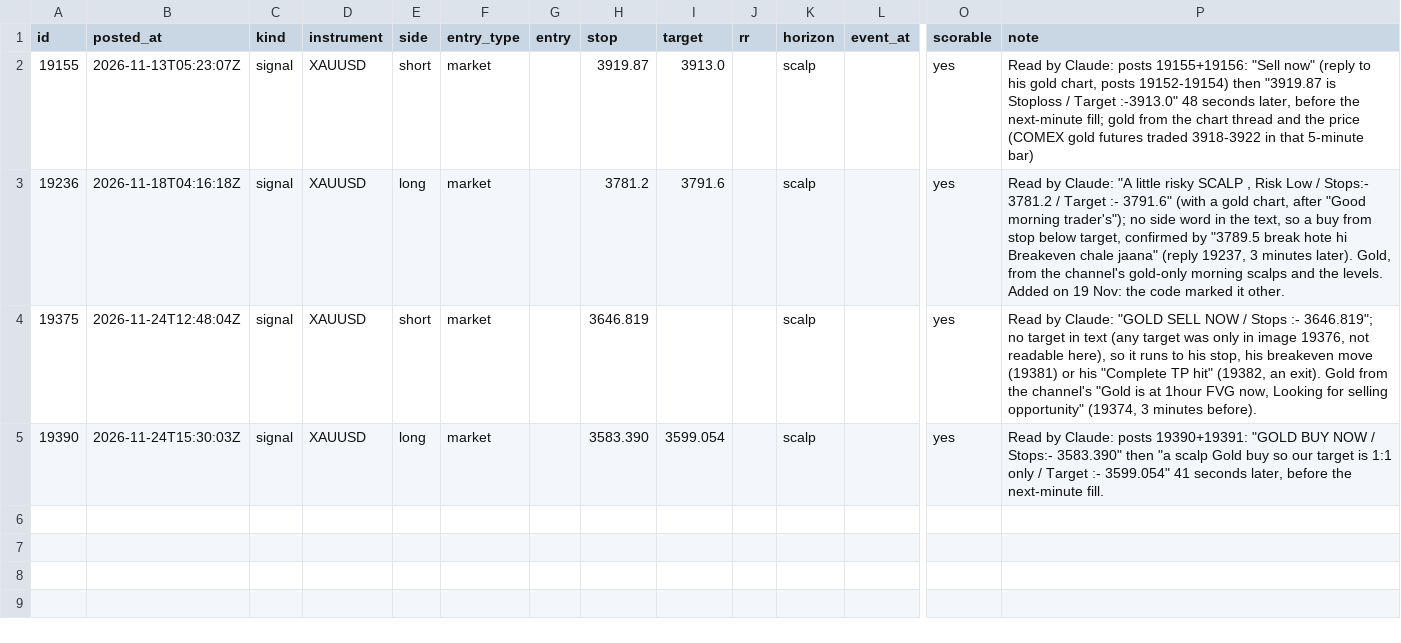
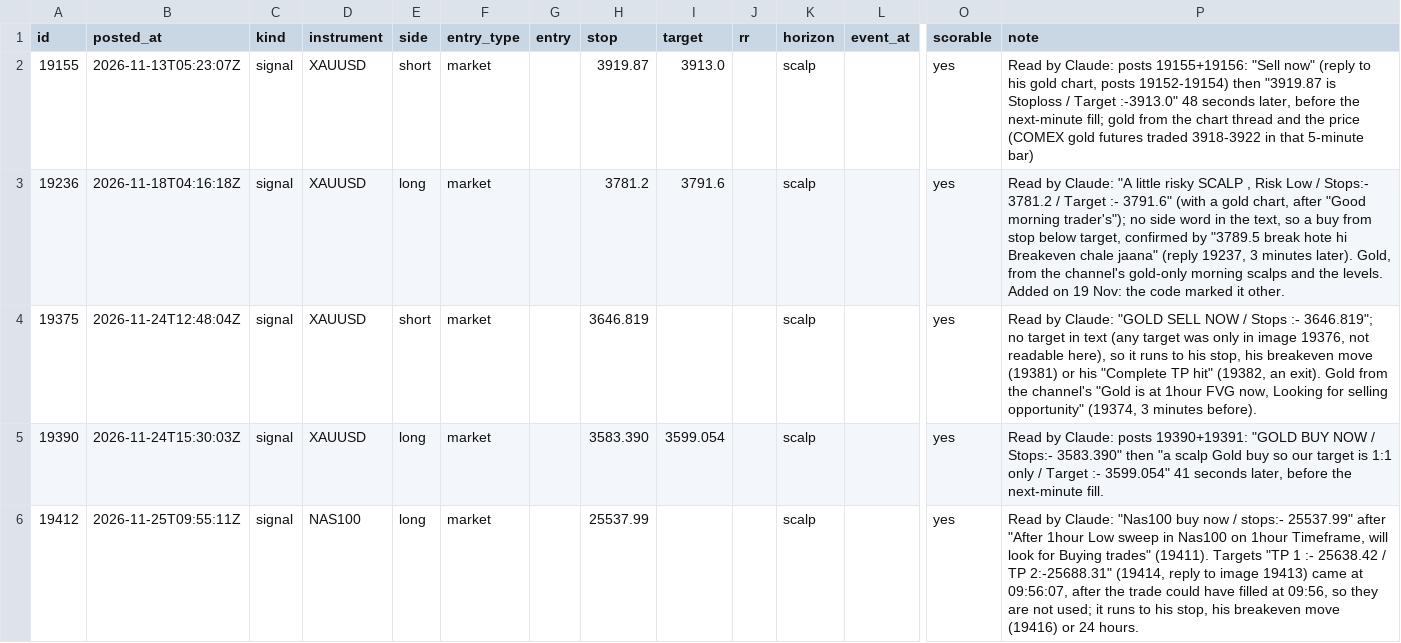
Before and after one commit to viruop/paper-arena, a CSV file: data/akash/claude_calls.csv, drawn as a sheet; only a part is shown, gaps mark what is left out; rows hold the shown columns only; the diff names each change by its address in the sheet, - before the commit and + after, or states it on an @@ line.

```diff
--- a/data/akash/claude_calls.csv
+++ b/data/akash/claude_calls.csv
+row 6: 19412 | 2026-11-25T09:55:11Z | signal | NAS100 | long | market |  | 25537.99 |  |  | scalp |  | yes | Read by Claude: "Nas100 buy now / stops:- 25537.99" after "After 1hour Low sweep in Nas100 on 1hour Timeframe, will look for Buying trades" (19411). Targets "TP 1 :- 25638.42 / TP 2:-25688.31" (19414, reply to image 19413) came at 09:56:07, after the trade could have filled at 09:56, so they are not used; it runs to his stop, his breakeven move (19416) or 24 hours.
```
Also changed, not shown: data/akash/claude_reviewed.csv, data/akash/claude_updates.csv.
